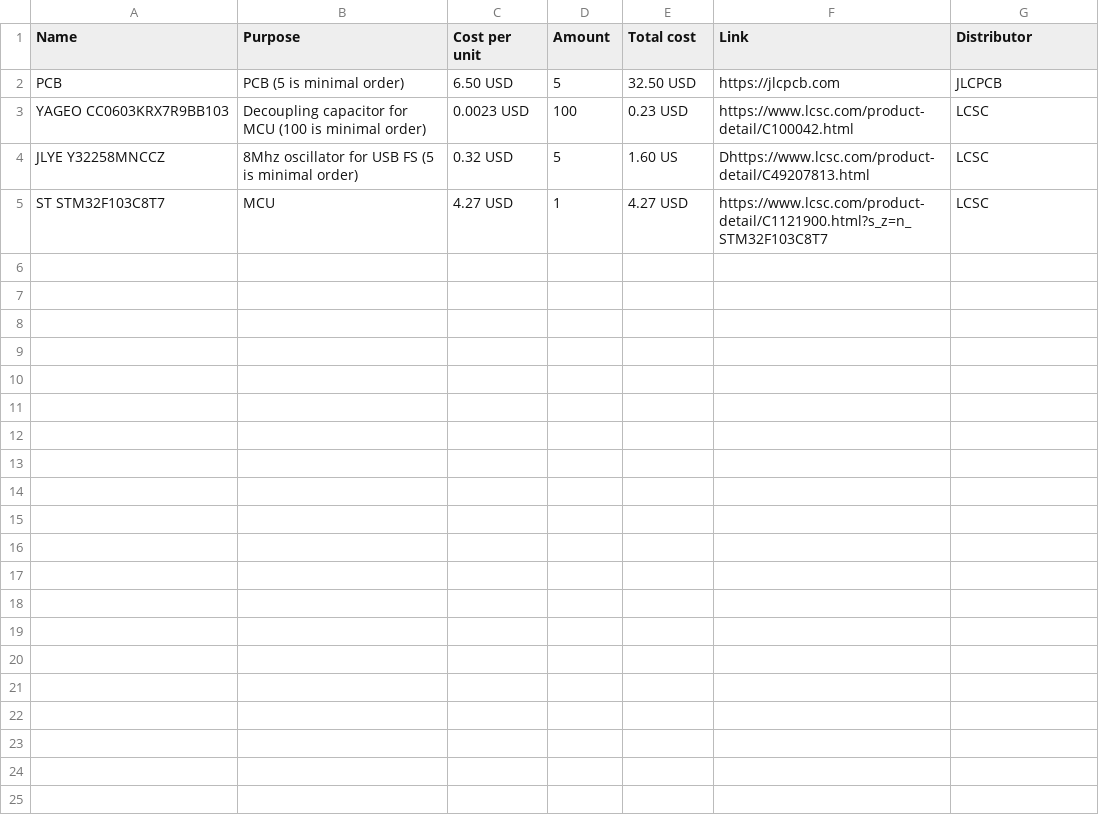
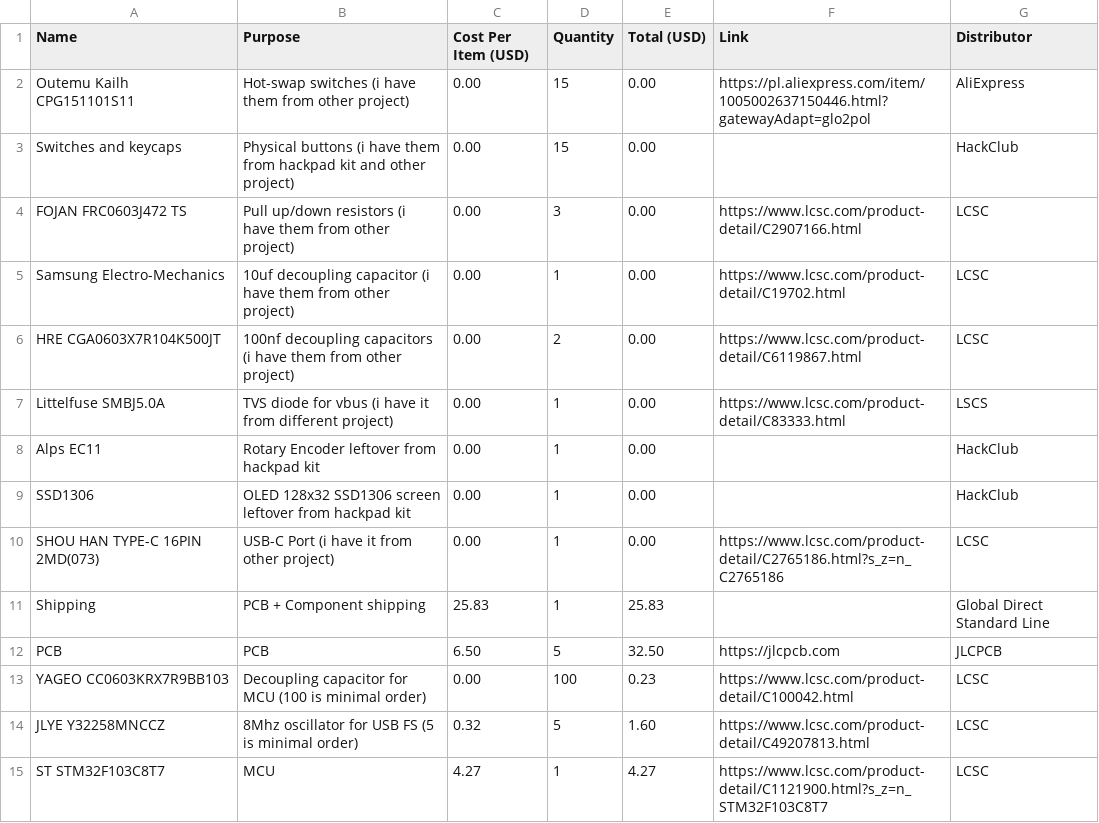
Before and after one commit to emb3rcia/spark-tboi, a CSV file: BOM.csv, drawn as a sheet.

```diff
--- a/BOM.csv
+++ b/BOM.csv
@@ -1,5 +1,15 @@
-Name,Purpose,Cost per unit,Amount,Total cost,Link,Distributor
-PCB,PCB (5 is minimal order),6.50 USD,5,32.50 USD,https://jlcpcb.com,JLCPCB
-YAGEO CC0603KRX7R9BB103,Decoupling capacitor for MCU (100 is minimal order),0.0023 USD,100,0.23 USD,https://www.lcsc.com/product-detail/C100042.html,LCSC
-JLYE Y32258MNCCZ,8Mhz oscillator for USB FS (5 is minimal order),0.32 USD,5,1.60 US,Dhttps://www.lcsc.com/product-detail/C49207813.html,LCSC
-ST STM32F103C8T7,MCU,4.27 USD,1,4.27 USD,https://www.lcsc.com/product-detail/C1121900.html?s_z=n_STM32F103C8T7,LCSC
+Name,Purpose,Cost Per Item (USD),Quantity,Total (USD),Link,Distributor
+"Outemu Kailh CPG151101S11","Hot-swap switches (i have them from other project)",0.00,15,0.00,"https://pl.aliexpress.com/item/1005002637150446.html?gatewayAdapt=glo2pol","AliExpress"
+"Switches and keycaps","Physical buttons (i have them from hackpad kit and other project)",0.00,15,0.00,"","HackClub"
+"FOJAN FRC0603J472 TS","Pull up/down resistors (i have them from other project)",0.00,3,0.00,"https://www.lcsc.com/product-detail/C2907166.html","LCSC"
+"Samsung Electro-Mechanics","10uf decoupling capacitor (i have them from other project)",0.00,1,0.00,"https://www.lcsc.com/product-detail/C19702.html","LCSC"
+"HRE CGA0603X7R104K500JT","100nf decoupling capacitors (i have them from other project)",0.00,2,0.00,"https://www.lcsc.com/product-detail/C6119867.html","LCSC"
+"Littelfuse SMBJ5.0A","TVS diode for vbus (i have it from different project)",0.00,1,0.00,"https://www.lcsc.com/product-detail/C83333.html","LSCS"
+"Alps EC11","Rotary Encoder leftover from hackpad kit",0.00,1,0.00,"","HackClub"
+"SSD1306","OLED 128x32 SSD1306 screen leftover from hackpad kit",0.00,1,0.00,"","HackClub"
+"SHOU HAN TYPE-C 16PIN 2MD(073)","USB-C Port (i have it from other project)",0.00,1,0.00,"https://www.lcsc.com/product-detail/C2765186.html?s_z=n_C2765186","LCSC"
+"Shipping","PCB + Component shipping",25.83,1,25.83,"","Global Direct Standard Line"
+"PCB","PCB",6.50,5,32.50,"https://jlcpcb.com","JLCPCB"
+"YAGEO CC0603KRX7R9BB103","Decoupling capacitor for MCU (100 is minimal order)",0.00,100,0.23,"https://www.lcsc.com/product-detail/C100042.html","LCSC"
+"JLYE Y32258MNCCZ","8Mhz oscillator for USB FS (5 is minimal order)",0.32,5,1.60,"https://www.lcsc.com/product-detail/C49207813.html","LCSC"
+"ST STM32F103C8T7","MCU",4.27,1,4.27,"https://www.lcsc.com/product-detail/C1121900.html?s_z=n_STM32F103C8T7","LCSC"
```
Also changed, not shown: 2 other files.
